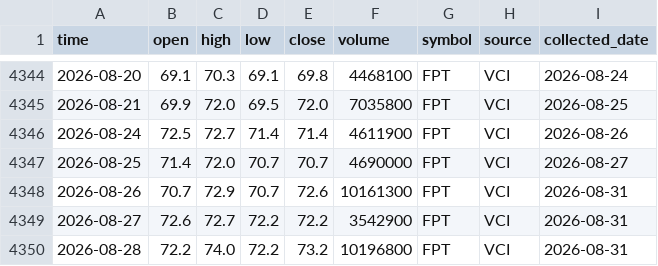
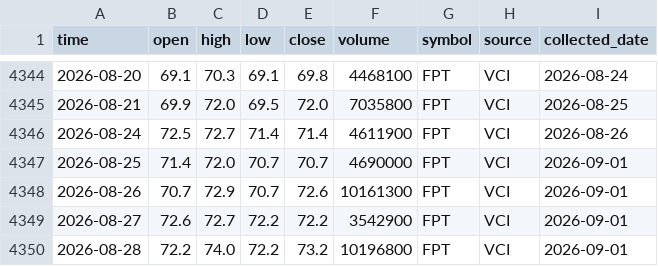
Before and after one commit to dlhdwan/fpt-stock-forecasting, a CSV file: data/raw/fpt_stock_price.csv, drawn as a sheet; only a part is shown, gaps mark what is left out.

```diff
--- a/data/raw/fpt_stock_price.csv
+++ b/data/raw/fpt_stock_price.csv
@@ -4346,5 +4346,5 @@
 2026-08-24,72.5,72.7,71.4,71.4,4611900,FPT,VCI,2026-08-26
-2026-08-25,71.4,72.0,70.7,70.7,4690000,FPT,VCI,2026-08-27
-2026-08-26,70.7,72.9,70.7,72.6,10161300,FPT,VCI,2026-08-31
-2026-08-27,72.6,72.7,72.2,72.2,3542900,FPT,VCI,2026-08-31
-2026-08-28,72.2,74.0,72.2,73.2,10196800,FPT,VCI,2026-08-31
+2026-08-25,71.4,72.0,70.7,70.7,4690000,FPT,VCI,2026-09-01
+2026-08-26,70.7,72.9,70.7,72.6,10161300,FPT,VCI,2026-09-01
+2026-08-27,72.6,72.7,72.2,72.2,3542900,FPT,VCI,2026-09-01
+2026-08-28,72.2,74.0,72.2,73.2,10196800,FPT,VCI,2026-09-01
```
Also changed, not shown: data/raw/vnindex_price.csv.
